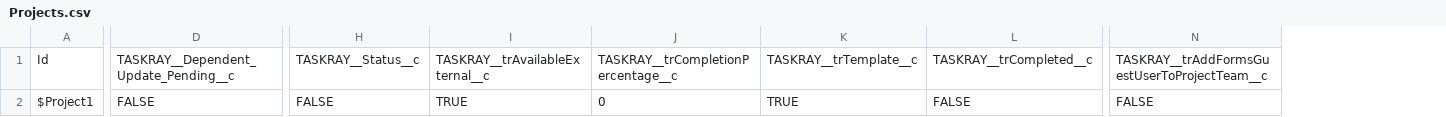
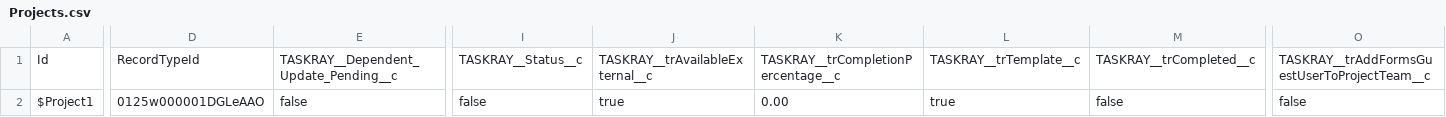
Before and after one commit to BracketLabs/template-library, a CSV file: csv/location-closing/Projects.csv, drawn as a sheet; only a part is shown, gaps mark what is left out; addresses are those after the commit; the diff covers the shown part only; the diff names each change by its address in the sheet, - before the commit and + after, or states it on an @@ line.

```diff
--- a/csv/location-closing/Projects.csv
+++ b/csv/location-closing/Projects.csv
+column D, rows 1-2: RecordTypeId | 0125w000001DGLeAAO
-E2: FALSE
+E2: false
-I2: FALSE
+I2: false
-J2: TRUE
+J2: true
-K2: 0
+K2: 0.00
-L2: TRUE
+L2: true
-M2: FALSE
+M2: false
-O2: FALSE
+O2: false
```
Also changed, not shown: 2 edited cells elsewhere in this file, csv/location-closing/Tasks.csv, csv/location-opening/Dependencies.csv, 5 other files.
